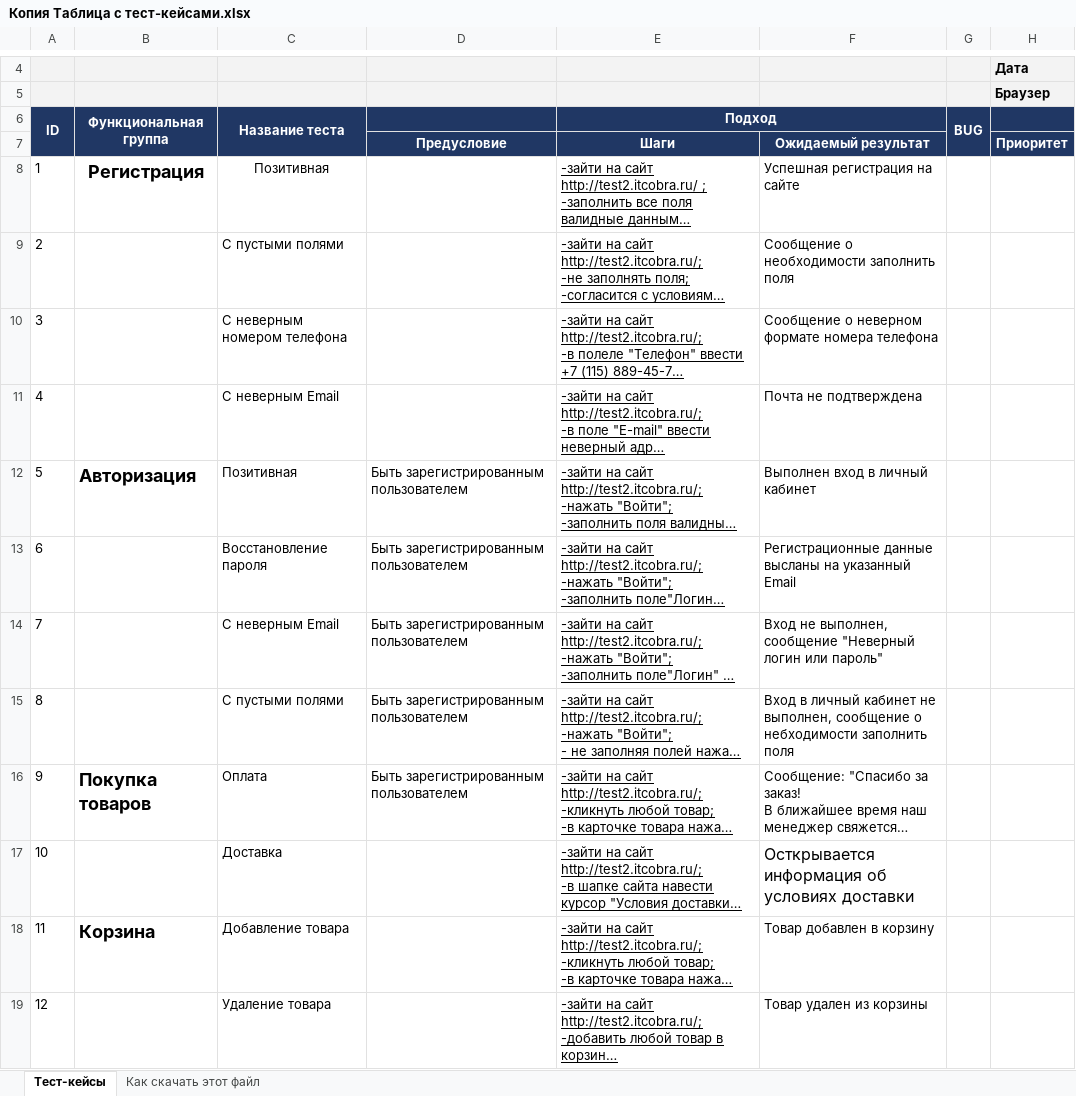
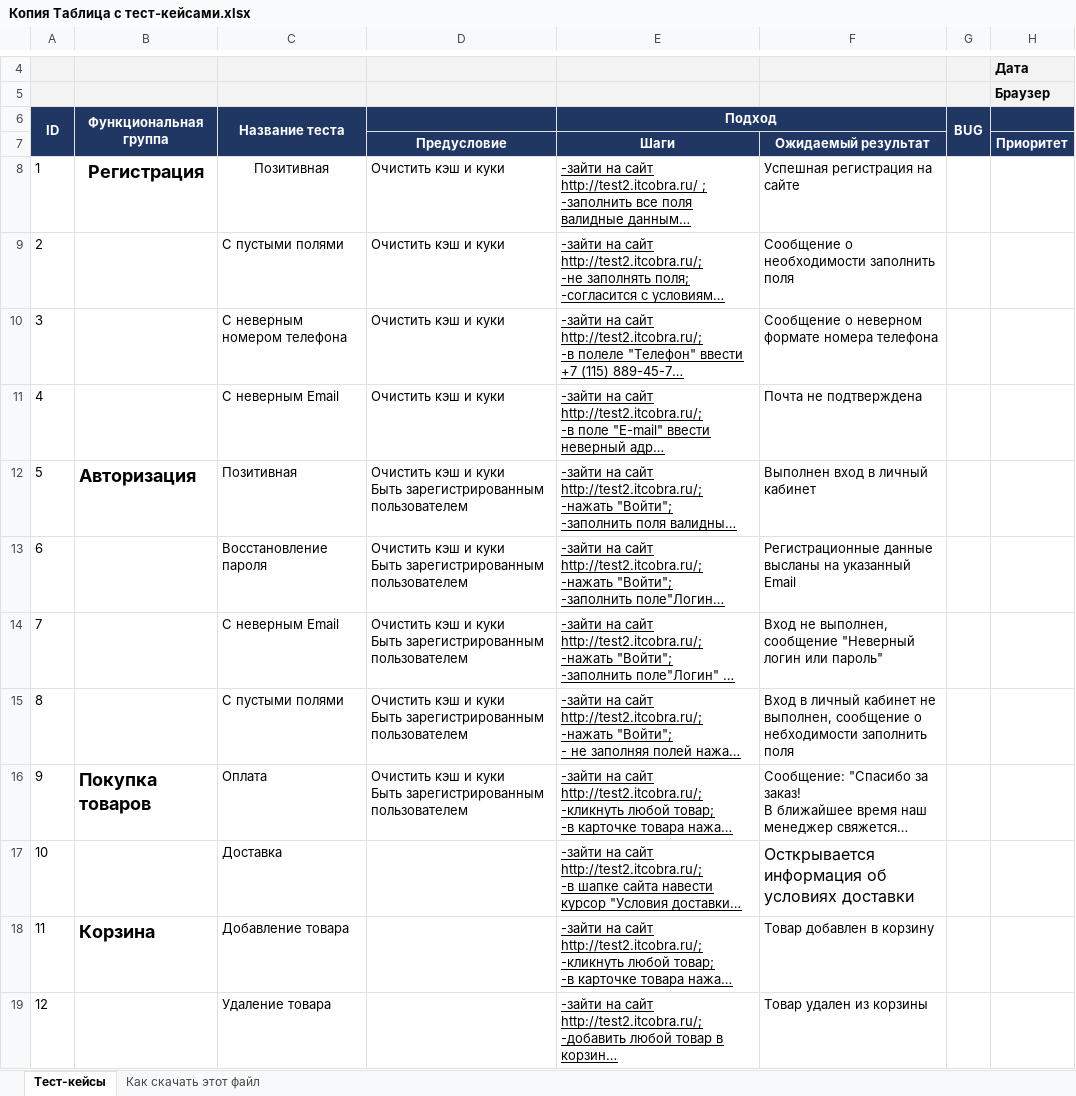
Before and after one commit to Vitalinz/MyFirst_reposi, an Excel workbook: Копия Таблица с тест-кейсами.xlsx, sheet Тест-кейсы, drawn as a sheet; only a part is shown, gaps mark what is left out; long unchanged cells end in …; values as stored, in another font and other column widths than the file's, no borders; charts and pictures not drawn; ↵ is a line break in a cell; the diff names each change by its address in the sheet, - before the commit and + after, or states it on an @@ line.

Commit message:
Исправлены замечания 9.08.22

```diff
--- a/Копия Таблица с тест-кейсами.xlsx (sheet Тест-кейсы)
+++ b/Копия Таблица с тест-кейсами.xlsx (sheet Тест-кейсы)
-D8:D11: (empty)
+D8:D11: Очистить кэш и куки
-D12:D16: Быть зарегистрированным…
+D12:D16: Очистить кэш и куки ↵ Быть зарегистрированным…
```
